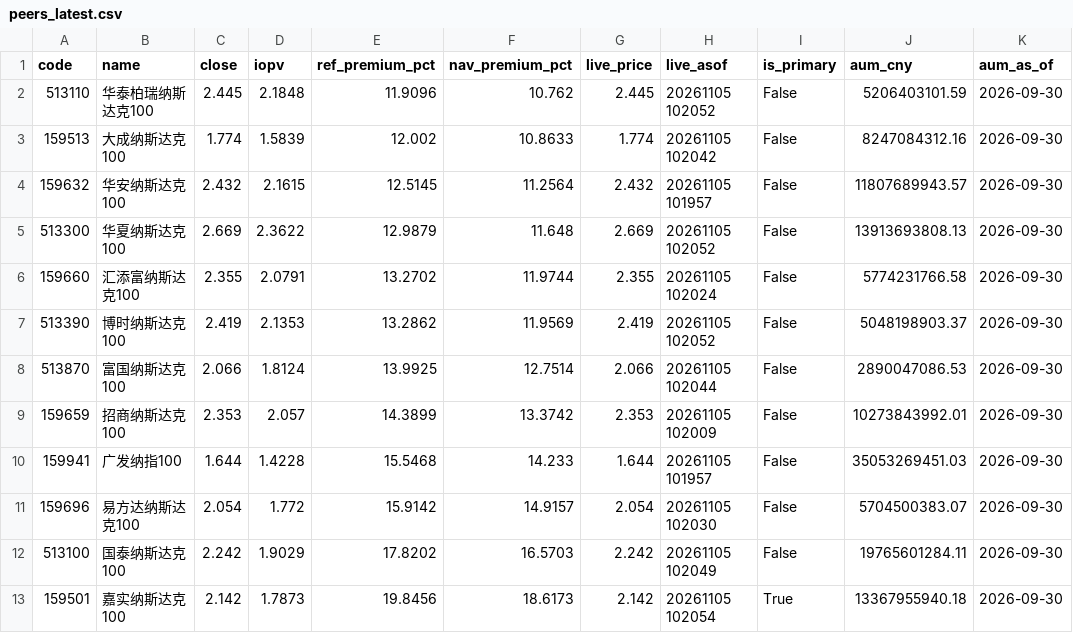
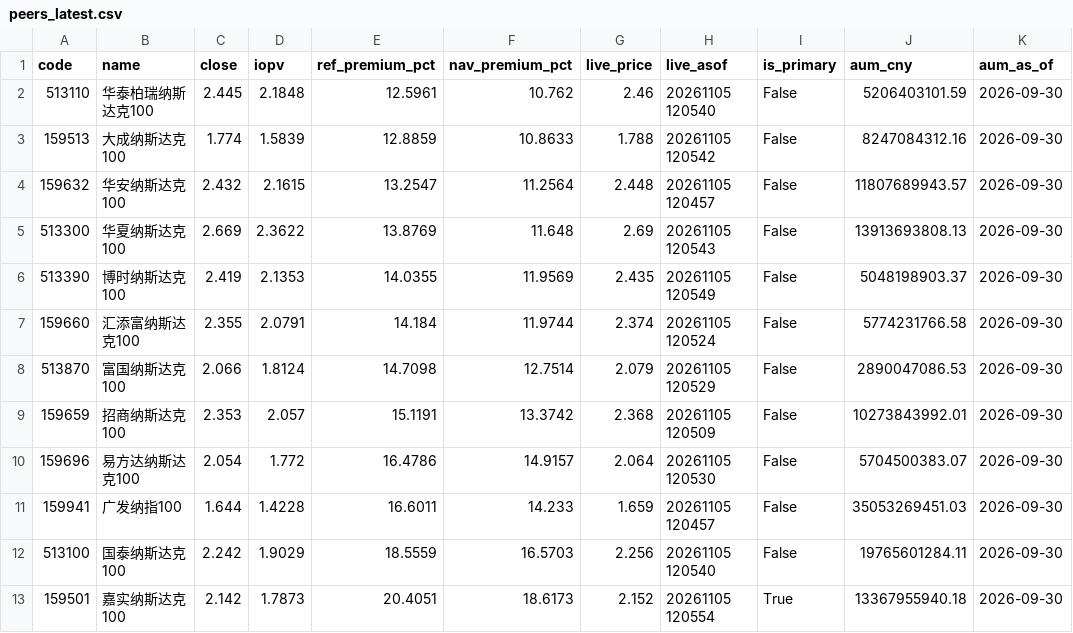
Before and after one commit to fan930450-cpu/nazhietf, a CSV file: data/peers_latest.csv, drawn as a sheet.

```diff
--- a/data/peers_latest.csv
+++ b/data/peers_latest.csv
@@ -1,13 +1,13 @@
 code,name,close,iopv,ref_premium_pct,nav_premium_pct,live_price,live_asof,is_primary,aum_cny,aum_as_of
-513110,华泰柏瑞纳斯达克100,2.445,2.1848,11.9096,10.762,2.445,20261105 102052,False,5206403101.59,2026-09-30
-159513,大成纳斯达克100,1.774,1.5839,12.002,10.8633,1.774,20261105 102042,False,8247084312.16,2026-09-30
-159632,华安纳斯达克100,2.432,2.1615,12.5145,11.2564,2.432,20261105 101957,False,11807689943.57,2026-09-30
-513300,华夏纳斯达克100,2.669,2.3622,12.9879,11.648,2.669,20261105 102052,False,13913693808.13,2026-09-30
-159660,汇添富纳斯达克100,2.355,2.0791,13.2702,11.9744,2.355,20261105 102024,False,5774231766.58,2026-09-30
-513390,博时纳斯达克100,2.419,2.1353,13.2862,11.9569,2.419,20261105 102052,False,5048198903.37,2026-09-30
-513870,富国纳斯达克100,2.066,1.8124,13.9925,12.7514,2.066,20261105 102044,False,2890047086.53,2026-09-30
-159659,招商纳斯达克100,2.353,2.057,14.3899,13.3742,2.353,20261105 102009,False,10273843992.01,2026-09-30
-159941,广发纳指100,1.644,1.4228,15.5468,14.233,1.644,20261105 101957,False,35053269451.03,2026-09-30
-159696,易方达纳斯达克100,2.054,1.772,15.9142,14.9157,2.054,20261105 102030,False,5704500383.07,2026-09-30
-513100,国泰纳斯达克100,2.242,1.9029,17.8202,16.5703,2.242,20261105 102049,False,19765601284.11,2026-09-30
-159501,嘉实纳斯达克100,2.142,1.7873,19.8456,18.6173,2.142,20261105 102054,True,13367955940.18,2026-09-30
+513110,华泰柏瑞纳斯达克100,2.445,2.1848,12.5961,10.762,2.46,20261105 120540,False,5206403101.59,2026-09-30
+159513,大成纳斯达克100,1.774,1.5839,12.8859,10.8633,1.788,20261105 120542,False,8247084312.16,2026-09-30
+159632,华安纳斯达克100,2.432,2.1615,13.2547,11.2564,2.448,20261105 120457,False,11807689943.57,2026-09-30
+513300,华夏纳斯达克100,2.669,2.3622,13.8769,11.648,2.69,20261105 120543,False,13913693808.13,2026-09-30
+513390,博时纳斯达克100,2.419,2.1353,14.0355,11.9569,2.435,20261105 120549,False,5048198903.37,2026-09-30
+159660,汇添富纳斯达克100,2.355,2.0791,14.184,11.9744,2.374,20261105 120524,False,5774231766.58,2026-09-30
+513870,富国纳斯达克100,2.066,1.8124,14.7098,12.7514,2.079,20261105 120529,False,2890047086.53,2026-09-30
+159659,招商纳斯达克100,2.353,2.057,15.1191,13.3742,2.368,20261105 120509,False,10273843992.01,2026-09-30
+159696,易方达纳斯达克100,2.054,1.772,16.4786,14.9157,2.064,20261105 120530,False,5704500383.07,2026-09-30
+159941,广发纳指100,1.644,1.4228,16.6011,14.233,1.659,20261105 120457,False,35053269451.03,2026-09-30
+513100,国泰纳斯达克100,2.242,1.9029,18.5559,16.5703,2.256,20261105 120540,False,19765601284.11,2026-09-30
+159501,嘉实纳斯达克100,2.142,1.7873,20.4051,18.6173,2.152,20261105 120554,True,13367955940.18,2026-09-30
```
Also changed, not shown: 2 other files.
